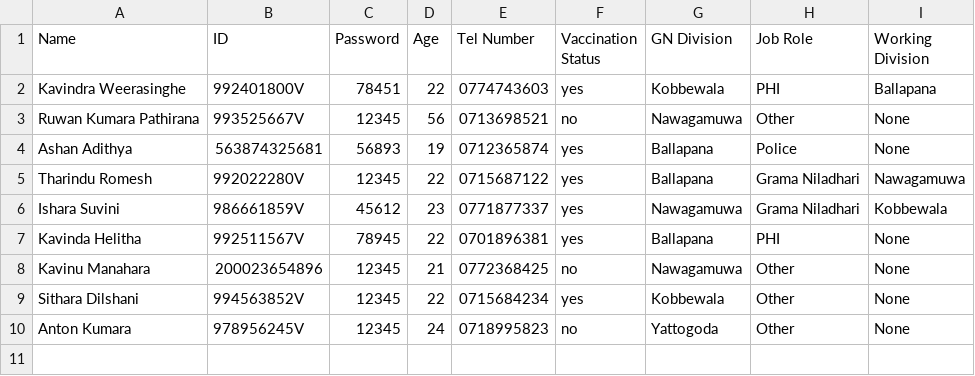
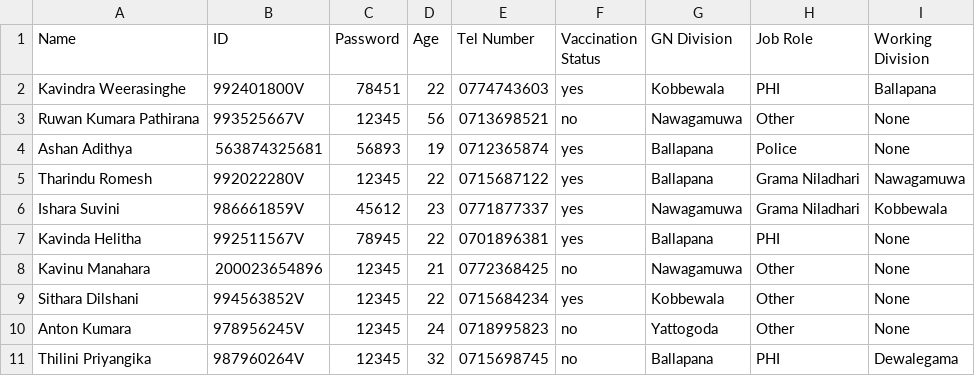
Before and after one commit to WDK-Techno/Covid-19-Tracking-System, a CSV file: personDatabase.csv, drawn as a sheet; the diff names each change by its address in the sheet, - before the commit and + after, or states it on an @@ line.

```diff
--- a/personDatabase.csv
+++ b/personDatabase.csv
+row 11: Thilini Priyangika | 987960264V | 12345 | 32 | 0715698745 | no | Ballapana | PHI | Dewalegama
```
Also changed, not shown: placeDatabase.csv, trackingDatabase.csv, 2 other files.
